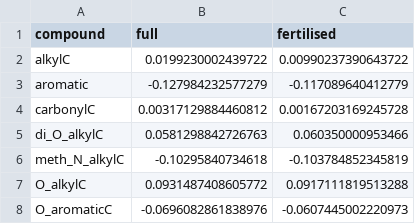
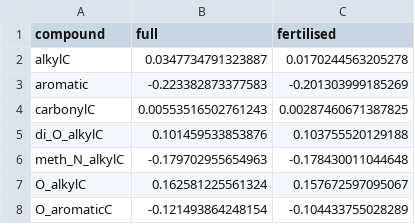
Before and after one commit to ShunHasegawa/Rosinedal-Summary, a CSV file: Output/Tables/RDA_score/RDA_score_NMR_litter.csv, drawn as a sheet.

```diff
--- a/Output/Tables/RDA_score/RDA_score_NMR_litter.csv
+++ b/Output/Tables/RDA_score/RDA_score_NMR_litter.csv
@@ -1,8 +1,8 @@
 "compound","full","fertilised"
-"alkylC",0.0199230002439722,0.00990237390643722
-"aromatic",-0.127984232577279,-0.117089640412779
-"carbonylC",0.00317129884460812,0.00167203169245728
-"di_O_alkylC",0.0581298842726763,0.060350000953466
-"meth_N_alkylC",-0.10295840734618,-0.103784852345819
-"O_alkylC",0.0931487408605772,0.0917111819513288
-"O_aromaticC",-0.0696082861838976,-0.0607445002220973
+"alkylC",0.0347734791323887,0.0170244563205278
+"aromatic",-0.223382873377583,-0.201303999185269
+"carbonylC",0.00553516502761243,0.00287460671387825
+"di_O_alkylC",0.101459533853876,0.103755520129188
+"meth_N_alkylC",-0.179702955654963,-0.178430011044648
+"O_alkylC",0.162581225561324,0.157672597095067
+"O_aromaticC",-0.121493864248154,-0.104433755028289
```
Also changed, not shown: Output/Tables/RDA_score/RDA_score_NMR_humus.csv, Output/Tables/RDA_score/RDA_score_pyrolysys_humus.csv, 4 other files.
